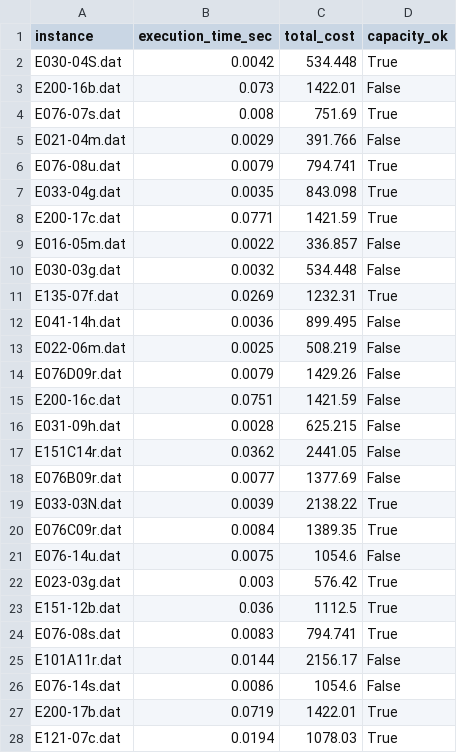
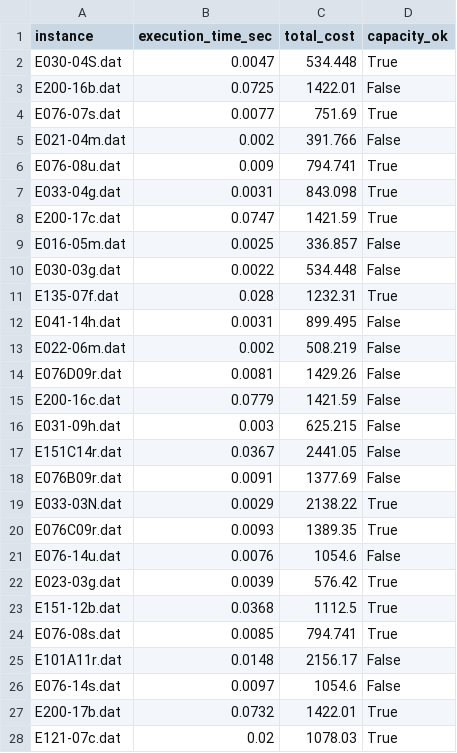
Before and after one commit to almui/tp2, a CSV file: script_runners/clarke_wright.csv, drawn as a sheet; only a part is shown; the diff covers the shown part only.

```diff
--- a/script_runners/clarke_wright.csv
+++ b/script_runners/clarke_wright.csv
@@ -1,28 +1,28 @@
 instance,execution_time_sec,total_cost,capacity_ok
-E030-04S.dat,0.0042,534.448,True
-E200-16b.dat,0.073,1422.01,False
-E076-07s.dat,0.008,751.69,True
-E021-04m.dat,0.0029,391.766,False
-E076-08u.dat,0.0079,794.741,True
-E033-04g.dat,0.0035,843.098,True
-E200-17c.dat,0.0771,1421.59,True
-E016-05m.dat,0.0022,336.857,False
-E030-03g.dat,0.0032,534.448,False
-E135-07f.dat,0.0269,1232.31,True
-E041-14h.dat,0.0036,899.495,False
-E022-06m.dat,0.0025,508.219,False
-E076D09r.dat,0.0079,1429.26,False
-E200-16c.dat,0.0751,1421.59,False
-E031-09h.dat,0.0028,625.215,False
-E151C14r.dat,0.0362,2441.05,False
-E076B09r.dat,0.0077,1377.69,False
-E033-03N.dat,0.0039,2138.22,True
-E076C09r.dat,0.0084,1389.35,True
-E076-14u.dat,0.0075,1054.6,False
-E023-03g.dat,0.003,576.42,True
-E151-12b.dat,0.036,1112.5,True
-E076-08s.dat,0.0083,794.741,True
-E101A11r.dat,0.0144,2156.17,False
-E076-14s.dat,0.0086,1054.6,False
-E200-17b.dat,0.0719,1422.01,True
-E121-07c.dat,0.0194,1078.03,True
+E030-04S.dat,0.0047,534.448,True
+E200-16b.dat,0.0725,1422.01,False
+E076-07s.dat,0.0077,751.69,True
+E021-04m.dat,0.002,391.766,False
+E076-08u.dat,0.009,794.741,True
+E033-04g.dat,0.0031,843.098,True
+E200-17c.dat,0.0747,1421.59,True
+E016-05m.dat,0.0025,336.857,False
+E030-03g.dat,0.0022,534.448,False
+E135-07f.dat,0.028,1232.31,True
+E041-14h.dat,0.0031,899.495,False
+E022-06m.dat,0.002,508.219,False
+E076D09r.dat,0.0081,1429.26,False
+E200-16c.dat,0.0779,1421.59,False
+E031-09h.dat,0.003,625.215,False
+E151C14r.dat,0.0367,2441.05,False
+E076B09r.dat,0.0091,1377.69,False
+E033-03N.dat,0.0029,2138.22,True
+E076C09r.dat,0.0093,1389.35,True
+E076-14u.dat,0.0076,1054.6,False
+E023-03g.dat,0.0039,576.42,True
+E151-12b.dat,0.0368,1112.5,True
+E076-08s.dat,0.0085,794.741,True
+E101A11r.dat,0.0148,2156.17,False
+E076-14s.dat,0.0097,1054.6,False
+E200-17b.dat,0.0732,1422.01,True
+E121-07c.dat,0.02,1078.03,True
```
Also changed, not shown: 25 edited cells elsewhere in this file, script_runners/clarke_wright+relocate+swap.csv, script_runners/clarke_wright+relocate.csv, 6 other files.
